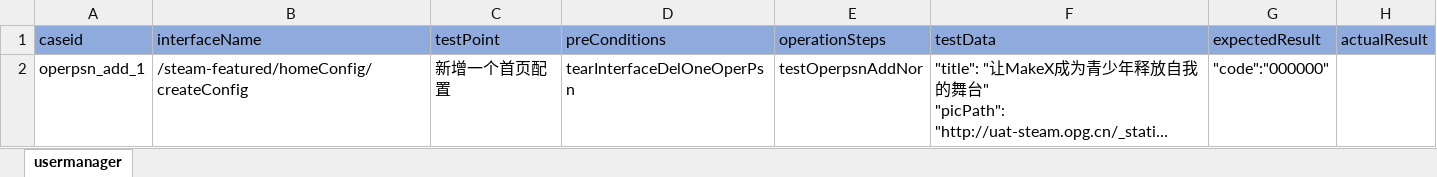
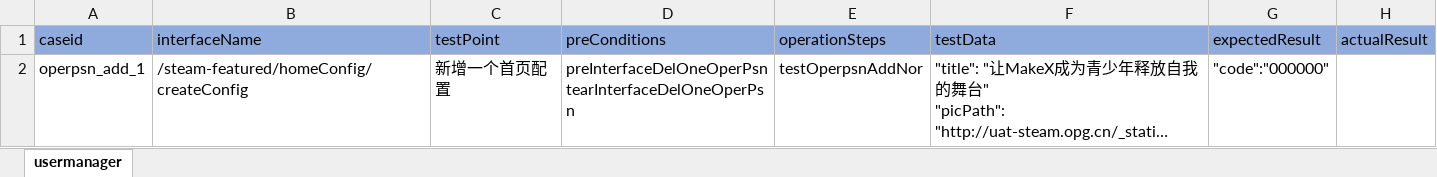
Before and after one commit to litaojun/steamOmTest, an Excel workbook: steamcase/operposition/operpsnaddcase.xlsx, sheet usermanager, drawn as a sheet; long unchanged cells end in …; values as stored, in another font and other column widths than the file's, no borders; ↵ is a line break in a cell; the diff names each change by its address in the sheet, - before the commit and + after, or states it on an @@ line.

```diff
--- a/steamcase/operposition/operpsnaddcase.xlsx (sheet usermanager)
+++ b/steamcase/operposition/operpsnaddcase.xlsx (sheet usermanager)
-D2 (preConditions): tearInterfaceDelOneOperPsn
+D2 (preConditions): preInterfaceDelOneOperPsn ↵ tearInterfaceDelOneOperPsn
```
Also changed, not shown: 2 other files.
